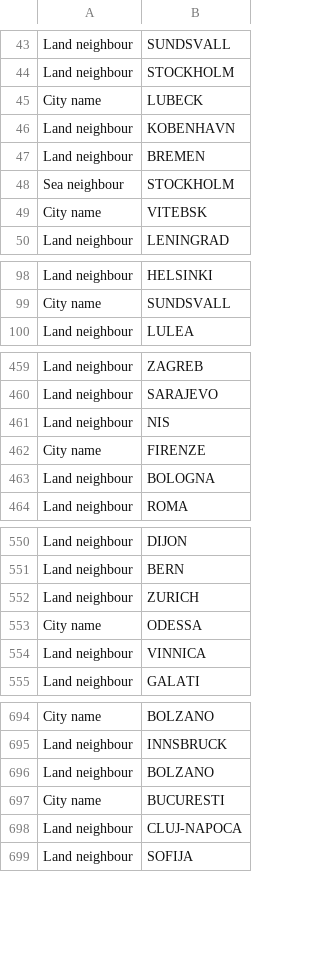
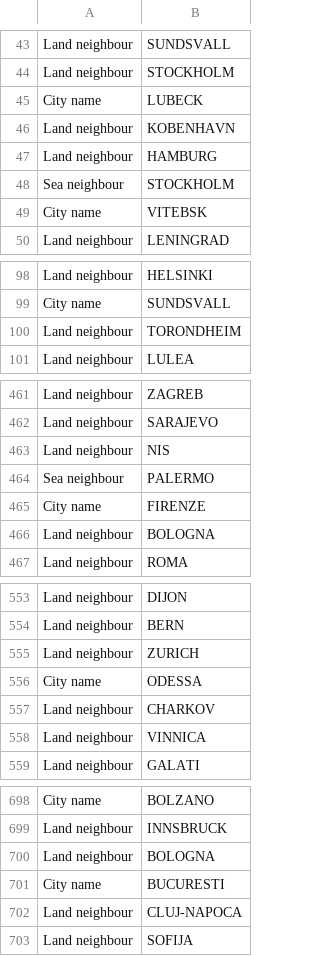
Before and after one commit to yangbrian/JourneyThroughEurope, a CSV file: data/cityNeighbors.csv, drawn as a sheet; only a part is shown, gaps mark what is left out; the diff covers the shown part only.

```diff
--- a/data/cityNeighbors.csv
+++ b/data/cityNeighbors.csv
@@ -46,3 +46,3 @@ City name,LUBECK
 Land neighbour,KOBENHAVN
-Land neighbour,BREMEN
+Land neighbour,HAMBURG
 Sea neighbour,STOCKHOLM
@@ -99,2 +99,3 @@ Land neighbour,HELSINKI
 City name,SUNDSVALL
+Land neighbour,TORONDHEIM
 Land neighbour,LULEA
@@ -461,2 +463,3 @@ Land neighbour,SARAJEVO
 Land neighbour,NIS
+Sea neighbour,PALERMO
 City name,FIRENZE
@@ -553,2 +556,3 @@ Land neighbour,ZURICH
 City name,ODESSA
+Land neighbour,CHARKOV
 Land neighbour,VINNICA
@@ -695,3 +699,3 @@ City name,BOLZANO
 Land neighbour,INNSBRUCK
-Land neighbour,BOLZANO
+Land neighbour,BOLOGNA
 City name,BUCURESTI
```
Also changed, not shown: 9 added rows, 8 removed rows, 2 moved rows and 1 edited cell elsewhere in this file, data/jteCities.csv, 2 other files.
